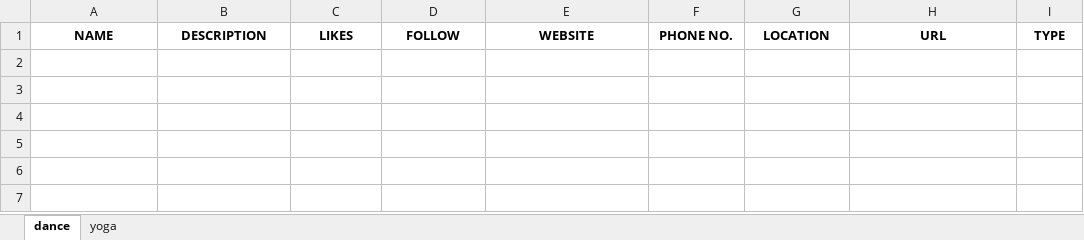
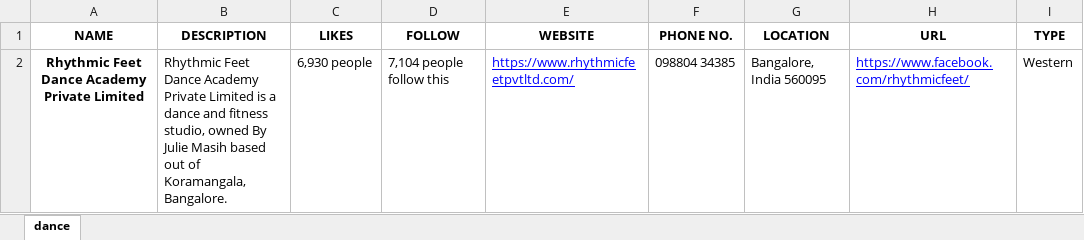
Before and after one commit to shubhamgupta107/Facebook-Scrapper, an Excel workbook: pages/Bangalore.xlsx, sheet dance, drawn as a sheet; values as stored, in another font and other column widths than the file's, no borders; the diff names each change by its address in the sheet, - before the commit and + after, or states it on an @@ line.

```diff
--- a/pages/Bangalore.xlsx (sheet dance)
+++ b/pages/Bangalore.xlsx (sheet dance)
-sheet tab: yoga
+row 2: Rhythmic Feet Dance Academy Private Limited | Rhythmic Feet Dance Academy Private Limited is a dance and fitness studio, owned By Julie Masih based out of Koramangala, Bangalore. | 6,930 people | 7,104 people follow this | https://www.rhythmicfeetpvtltd.com/ | 098804 34385 | Bangalore, India 560095 | https://www.facebook.com/rhythmicfeet/ | Western
```
Also changed, not shown: 1 other file.
